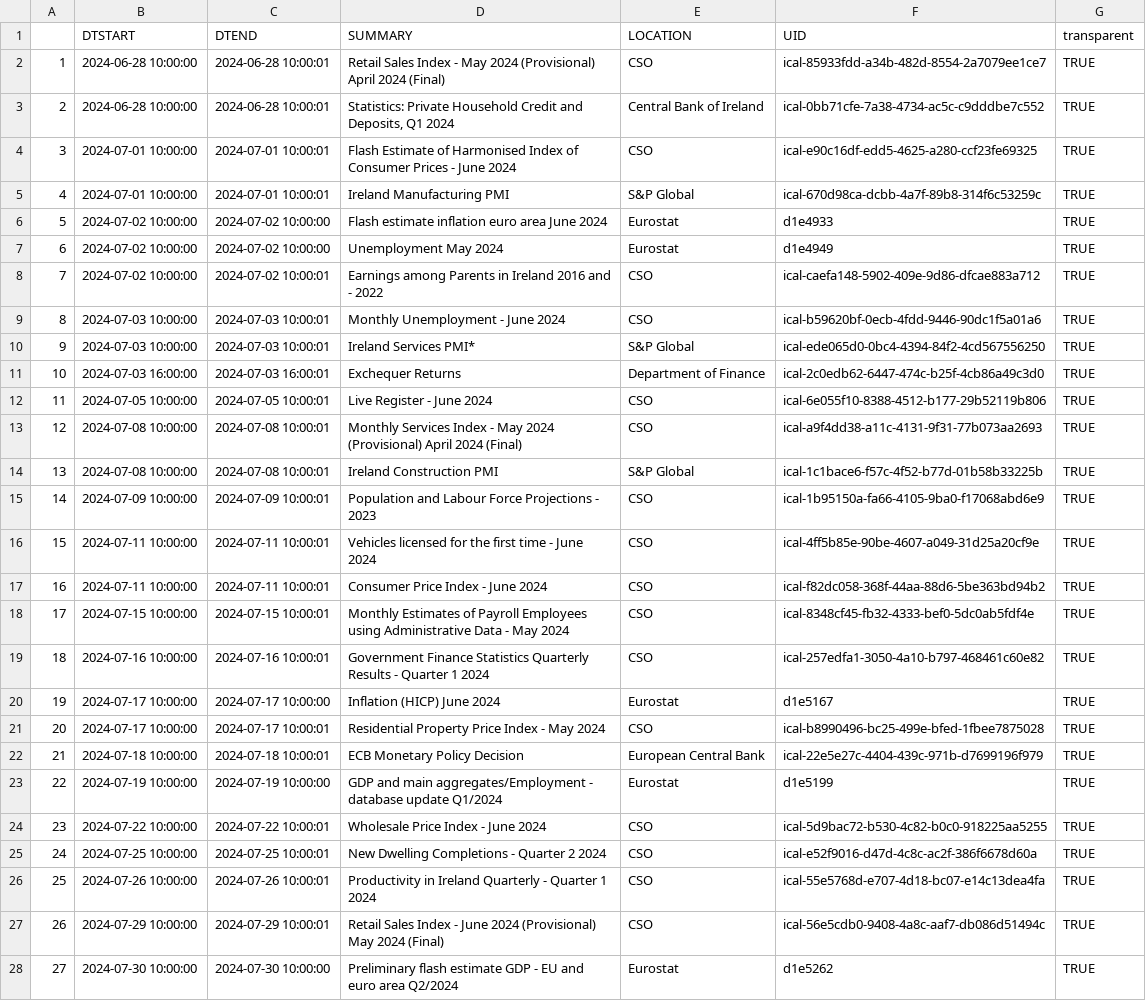
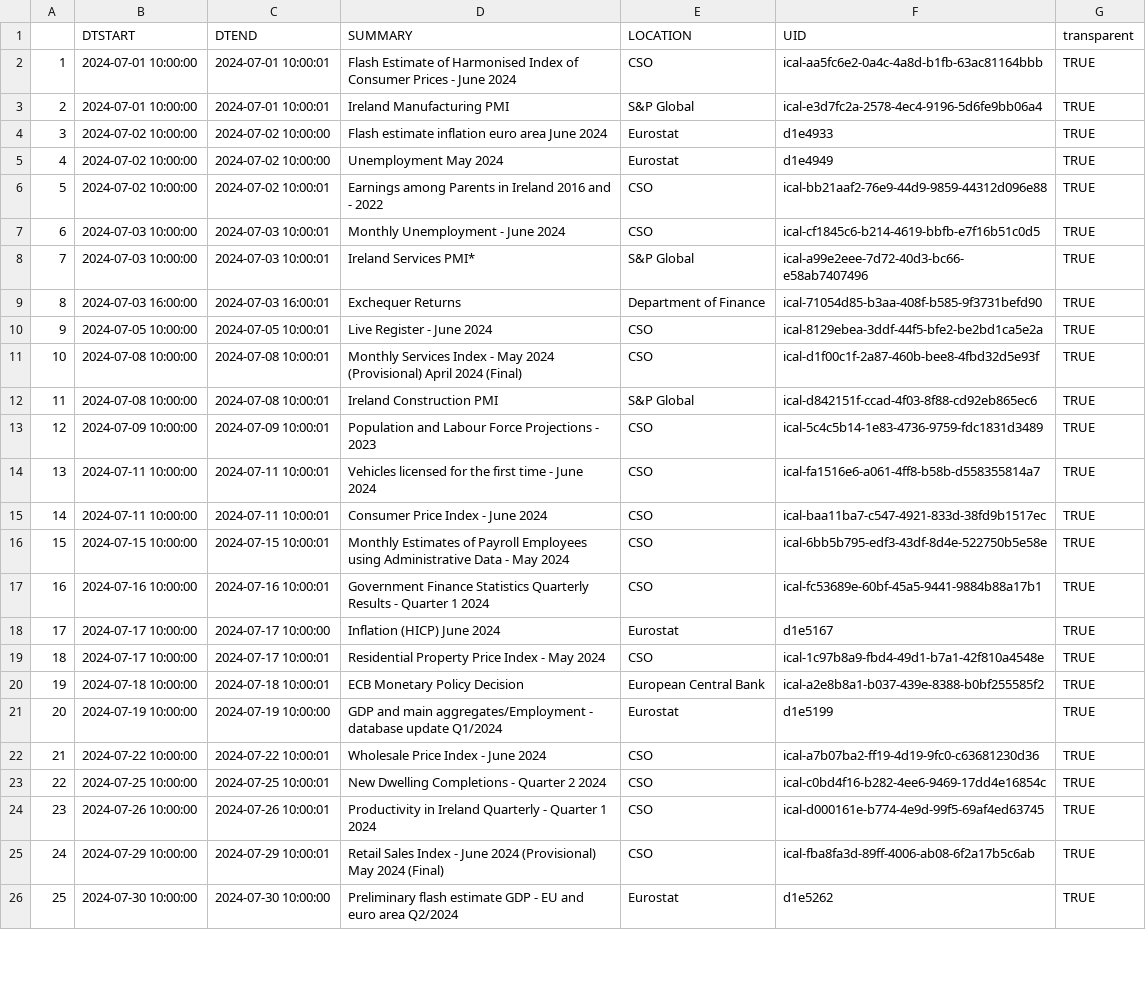
Before and after one commit to mflanagan201/gcal_auto, a CSV file: ECON_CAL.CSV, drawn as a sheet; only a part is shown; removed rows and columns are numbered as before the commit, all else as after; the diff covers the shown part only; the diff names each change by its address in the sheet, - before the commit and + after, or states it on an @@ line.

Commit message:
Add econ_cal.csv

```diff
--- a/ECON_CAL.CSV
+++ b/ECON_CAL.CSV
-row 2: 1 | 2024-06-28 10:00:00 | 2024-06-28 10:00:01 | Retail Sales Index - May 2024 (Provisional) April 2024 (Final) | CSO | ical-85933fdd-a34b-482d-8554-2a7079ee1ce7 | TRUE
-row 3: 2 | 2024-06-28 10:00:00 | 2024-06-28 10:00:01 | Statistics: Private Household Credit and Deposits, Q1 2024 | Central Bank of Ireland | ical-0bb71cfe-7a38-4734-ac5c-c9dddbe7c552 | TRUE
@@ column A renumbered from row 2 down @@
-F2 (UID): ical-e90c16df-edd5-4625-a280-ccf23fe69325
+F2 (UID): ical-aa5fc6e2-0a4c-4a8d-b1fb-63ac81164bbb
-F3 (UID): ical-670d98ca-dcbb-4a7f-89b8-314f6c53259c
+F3 (UID): ical-e3d7fc2a-2578-4ec4-9196-5d6fe9bb06a4
-F6 (UID): ical-caefa148-5902-409e-9d86-dfcae883a712
+F6 (UID): ical-bb21aaf2-76e9-44d9-9859-44312d096e88
-F7 (UID): ical-b59620bf-0ecb-4fdd-9446-90dc1f5a01a6
+F7 (UID): ical-cf1845c6-b214-4619-bbfb-e7f16b51c0d5
-F8 (UID): ical-ede065d0-0bc4-4394-84f2-4cd567556250
+F8 (UID): ical-a99e2eee-7d72-40d3-bc66-e58ab7407496
-F9 (UID): ical-2c0edb62-6447-474c-b25f-4cb86a49c3d0
+F9 (UID): ical-71054d85-b3aa-408f-b585-9f3731befd90
-F10 (UID): ical-6e055f10-8388-4512-b177-29b52119b806
+F10 (UID): ical-8129ebea-3ddf-44f5-bfe2-be2bd1ca5e2a
-F11 (UID): ical-a9f4dd38-a11c-4131-9f31-77b073aa2693
+F11 (UID): ical-d1f00c1f-2a87-460b-bee8-4fbd32d5e93f
-F12 (UID): ical-1c1bace6-f57c-4f52-b77d-01b58b33225b
+F12 (UID): ical-d842151f-ccad-4f03-8f88-cd92eb865ec6
-F13 (UID): ical-1b95150a-fa66-4105-9ba0-f17068abd6e9
+F13 (UID): ical-5c4c5b14-1e83-4736-9759-fdc1831d3489
-F14 (UID): ical-4ff5b85e-90be-4607-a049-31d25a20cf9e
+F14 (UID): ical-fa1516e6-a061-4ff8-b58b-d558355814a7
-F15 (UID): ical-f82dc058-368f-44aa-88d6-5be363bd94b2
+F15 (UID): ical-baa11ba7-c547-4921-833d-38fd9b1517ec
-F16 (UID): ical-8348cf45-fb32-4333-bef0-5dc0ab5fdf4e
+F16 (UID): ical-6bb5b795-edf3-43df-8d4e-522750b5e58e
-F17 (UID): ical-257edfa1-3050-4a10-b797-468461c60e82
+F17 (UID): ical-fc53689e-60bf-45a5-9441-9884b88a17b1
-F19 (UID): ical-b8990496-bc25-499e-bfed-1fbee7875028
+F19 (UID): ical-1c97b8a9-fbd4-49d1-b7a1-42f810a4548e
-F20 (UID): ical-22e5e27c-4404-439c-971b-d7699196f979
+F20 (UID): ical-a2e8b8a1-b037-439e-8388-b0bf255585f2
-F22 (UID): ical-5d9bac72-b530-4c82-b0c0-918225aa5255
+F22 (UID): ical-a7b07ba2-ff19-4d19-9fc0-c63681230d36
-F23 (UID): ical-e52f9016-d47d-4c8c-ac2f-386f6678d60a
+F23 (UID): ical-c0bd4f16-b282-4ee6-9469-17dd4e16854c
-F24 (UID): ical-55e5768d-e707-4d18-bc07-e14c13dea4fa
+F24 (UID): ical-d000161e-b774-4e9d-99f5-69af4ed63745
-F25 (UID): ical-56e5cdb0-9408-4a8c-aaf7-db086d51494c
+F25 (UID): ical-fba8fa3d-89ff-4006-ab08-6f2a17b5c6ab
```
Also changed, not shown: 17 edited cells elsewhere in this file.
